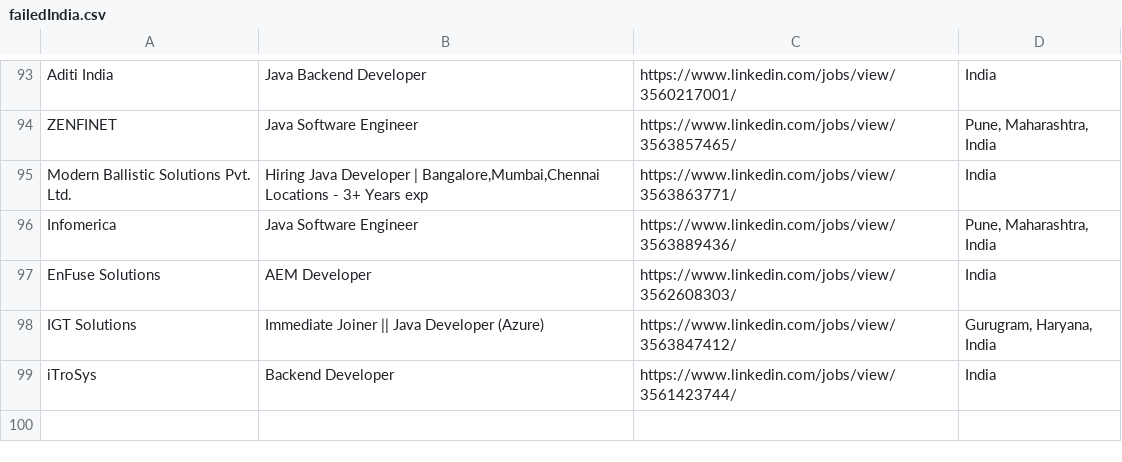
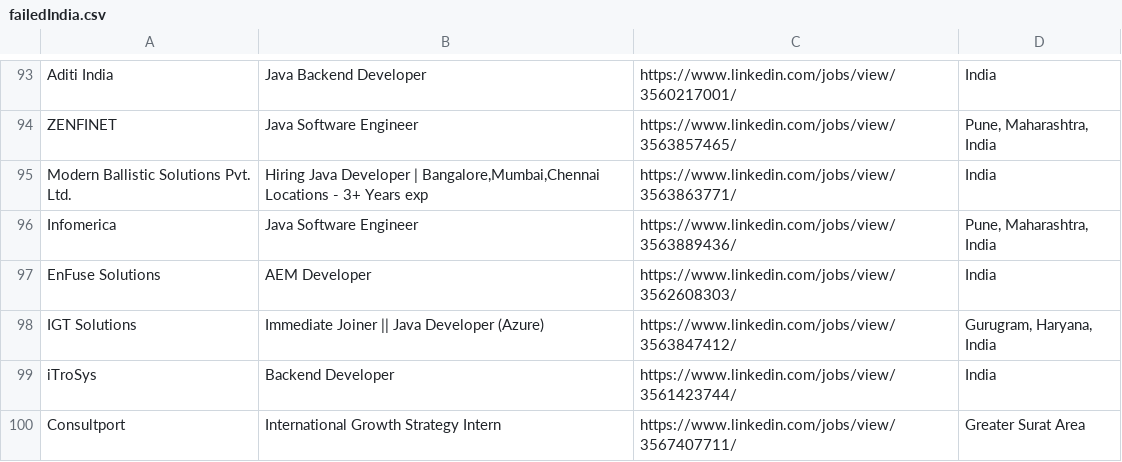
Before and after one commit to Dr-Dreams/EasyApplyBot, a CSV file: failedIndia.csv, drawn as a sheet; only a part is shown, gaps mark what is left out; the diff names each change by its address in the sheet, - before the commit and + after, or states it on an @@ line.

```diff
--- a/failedIndia.csv
+++ b/failedIndia.csv
+row 100: Consultport | International Growth Strategy Intern | https://www.linkedin.com/jobs/view/3567407711/ | Greater Surat Area
```
Also changed, not shown: outputIndia.csv, unprepared_questions.csv, 1 other file.
